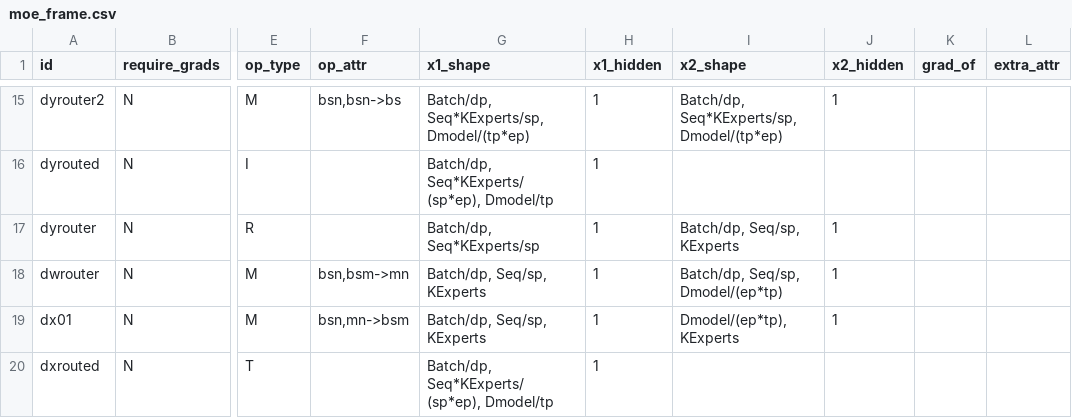
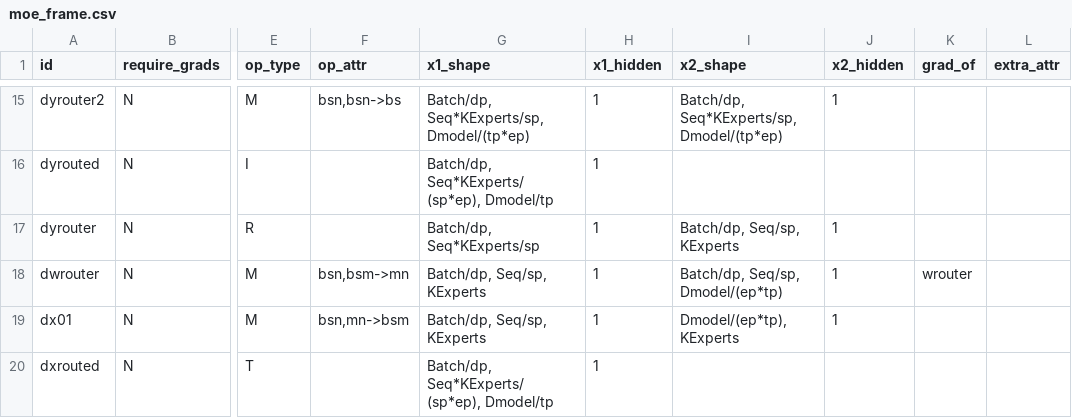
Before and after one commit to astra-sim/symbolic_tensor_graph, a CSV file: sharding_spreadsheets/module3/moe_frame.csv, drawn as a sheet; only a part is shown, gaps mark what is left out; the diff names each change by its address in the sheet, - before the commit and + after, or states it on an @@ line.

Commit message:
move stage1 model assemble to models folder, fixed bug in csv, update stage1 entry script.

```diff
--- a/sharding_spreadsheets/module3/moe_frame.csv
+++ b/sharding_spreadsheets/module3/moe_frame.csv
-K18 (grad_of): (empty)
+K18 (grad_of): wrouter
```
Also changed, not shown: sharding_spreadsheets/module3/loss.csv, 8 other files.
